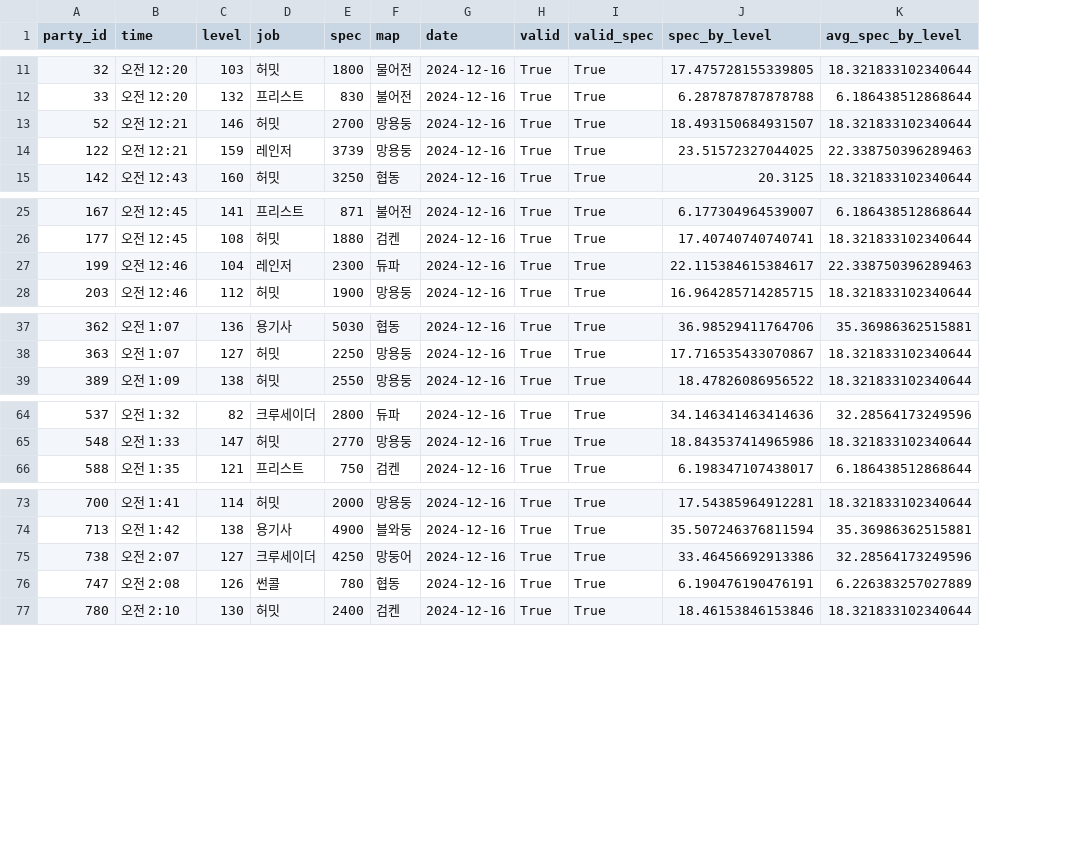
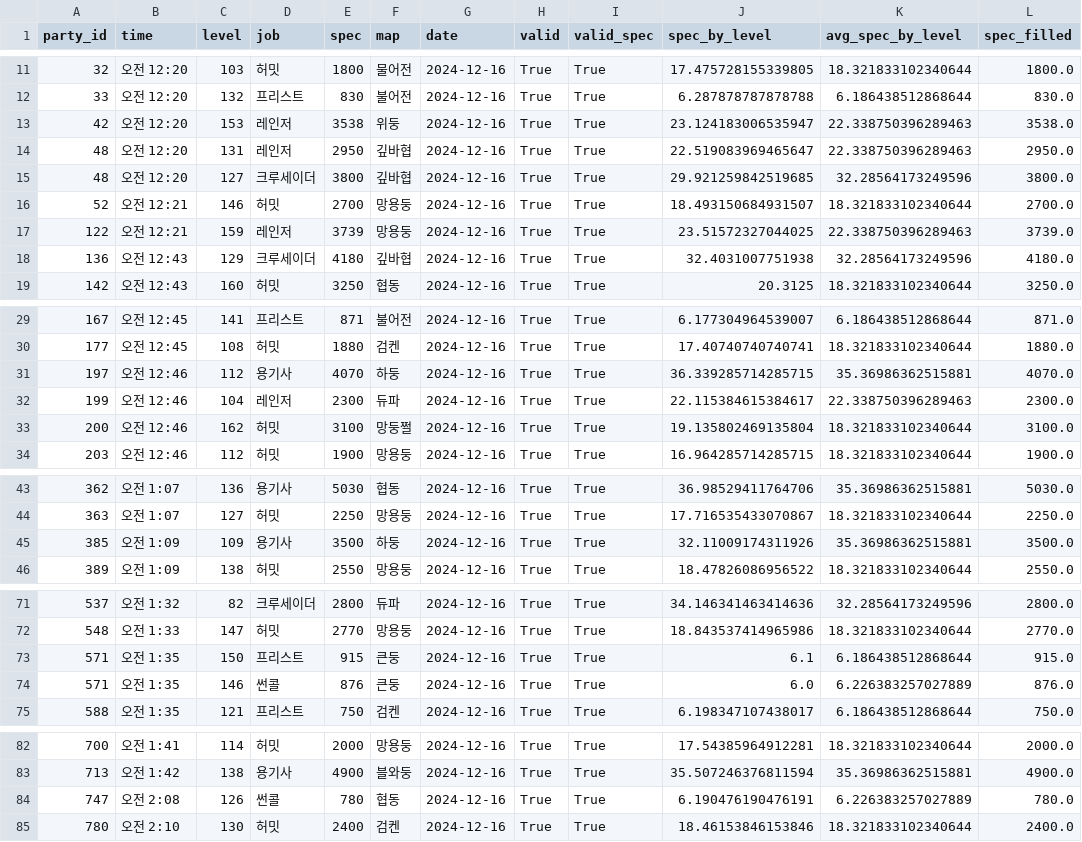
Before and after one commit to jongwonIee/mapleland, a CSV file: party/data/output/1216_processed.csv, drawn as a sheet; only a part is shown, gaps mark what is left out; removed rows and columns are numbered as before the commit, all else as after; the diff covers the shown part only; the diff names each change by its address in the sheet, - before the commit and + after, or states it on an @@ line.

```diff
--- a/party/data/output/1216_processed.csv
+++ b/party/data/output/1216_processed.csv
+column L (spec_filled), rows 11-12: 1800.0 | 830.0; rows 16-17: 2700.0 | 3739.0; row 19: 3250.0; rows 29-30: 871.0 | 1880.0; row 32: 2300.0; row 34: 1900.0; rows 43-44: 5030.0 | 2250.0; row 46: 2550.0; rows 71-72: 2800.0 | 2770.0; row 75: 750.0; rows 82-85: 2000.0 | 4900.0 | 780.0 | 2400.0
+row 13: 42 | 오전 12:20 | 153 | 레인저 | 3538 | 위둥 | 2024-12-16 | True | True | 23.124183006535947 | 22.338750396289463 | 3538.0
+row 14: 48 | 오전 12:20 | 131 | 레인저 | 2950 | 깊바협 | 2024-12-16 | True | True | 22.519083969465647 | 22.338750396289463 | 2950.0
+row 15: 48 | 오전 12:20 | 127 | 크루세이더 | 3800 | 깊바협 | 2024-12-16 | True | True | 29.921259842519685 | 32.28564173249596 | 3800.0
+row 18: 136 | 오전 12:43 | 129 | 크루세이더 | 4180 | 깊바협 | 2024-12-16 | True | True | 32.4031007751938 | 32.28564173249596 | 4180.0
+row 31: 197 | 오전 12:46 | 112 | 용기사 | 4070 | 하둥 | 2024-12-16 | True | True | 36.339285714285715 | 35.36986362515881 | 4070.0
+row 33: 200 | 오전 12:46 | 162 | 허밋 | 3100 | 망둥쩔 | 2024-12-16 | True | True | 19.135802469135804 | 18.321833102340644 | 3100.0
+row 45: 385 | 오전 1:09 | 109 | 용기사 | 3500 | 하둥 | 2024-12-16 | True | True | 32.11009174311926 | 35.36986362515881 | 3500.0
+row 73: 571 | 오전 1:35 | 150 | 프리스트 | 915 | 큰둥 | 2024-12-16 | True | True | 6.1 | 6.186438512868644 | 915.0
+row 74: 571 | 오전 1:35 | 146 | 썬콜 | 876 | 큰둥 | 2024-12-16 | True | True | 6.0 | 6.226383257027889 | 876.0
-row 75: 738 | 오전 2:07 | 127 | 크루세이더 | 4250 | 망둥어 | 2024-12-16 | True | True | 33.46456692913386 | 32.28564173249596
```
Also changed, not shown: 3 edited cells elsewhere in this file, party/data/output/1211_processed.csv, party/data/output/1213.csv, 23 other files.
